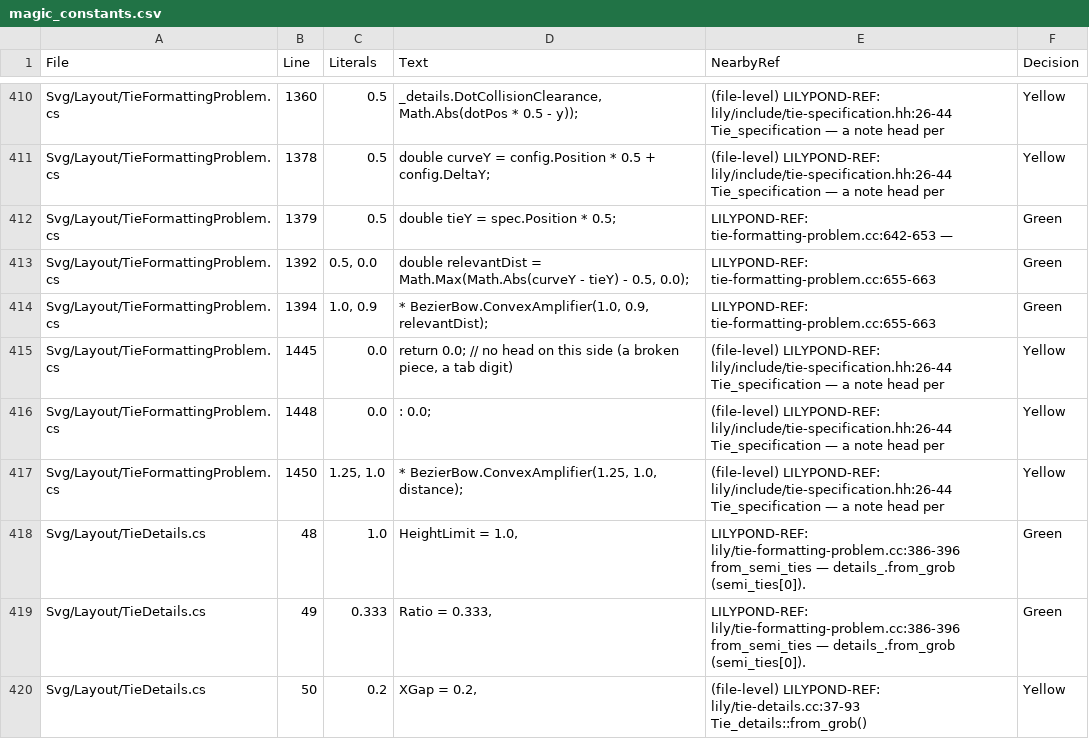
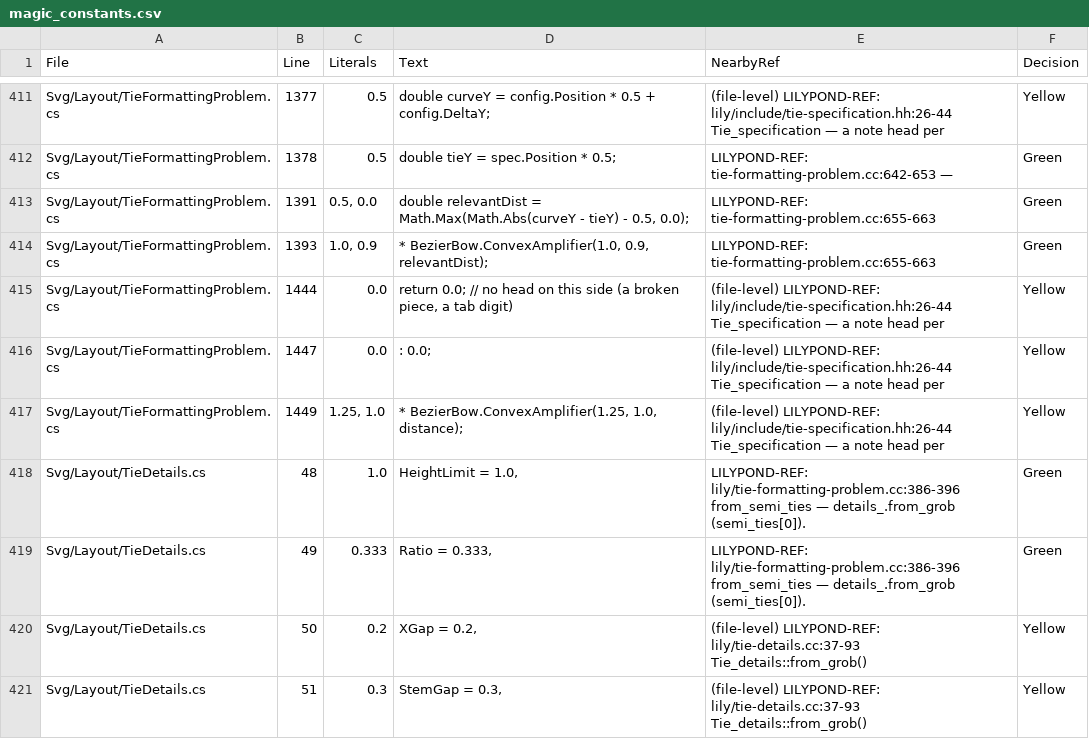
Before and after one commit to yotsuda/LilySharp, a CSV file: audit/magic_constants.csv, drawn as a sheet; only a part is shown, gaps mark what is left out; the shorter side is filled out with more unchanged rows; the diff covers the shown part only.

Commit message:
layout: a tie shorter than min-length rises as its own width makes it
TieFormattingProblem floored the bow's width at min-length (1.0) before asking its height, a LILYSHARP-OWN named 'observed by nothing'. LilyPond has no floor there (tie-configuration.cc:62-72 slur_shape over attachment_x_.length(); min-length is only the penalty at tie-formatting-problem.cc:751-754). The bow twin sweep (HANDOFF S0) observed it: Are You Gonna Go My Way (Lab corpus) draws eighth-note ties 0.72-0.85 wide whose heights LilyPond makes 0.2286-0.2670, and Lily# gave every one 0.3068, a 1.0-wide tie's. Both floors are gone (the provisional height and the final configuration).

Net: TieShortTieHeightTests (0.2653 at span 0.8463, LilyPond's; 0.3068 on the old floor), RenderedGeometry.RenderProduct (the product's paper, the one the lysc twin is engraved on). Snapshot test/tab-tie: two 0.68-wide tab ties flatter, the page 0.07 shorter. Sweep: 963 books HEAD vs this, moved 48 - 46 bows only (short ties flatter, one re-chose its configuration), perf-tab300's systems moved with its tab ties' ink. magic_constants.csv / APPROXIMATIONS.md regenerated.

```diff
--- a/audit/magic_constants.csv
+++ b/audit/magic_constants.csv
@@ -410,9 +411,8 @@
-"Svg/Layout/TieFormattingProblem.cs","1360","0.5","_details.DotCollisionClearance, Math.Abs(dotPos * 0.5 - y));","(file-level) LILYPOND-REF: lily/include/tie-specification.hh:26-44 Tie_specification — a note head per","Yellow"
-"Svg/Layout/TieFormattingProblem.cs","1378","0.5","double curveY = config.Position * 0.5 + config.DeltaY;","(file-level) LILYPOND-REF: lily/include/tie-specification.hh:26-44 Tie_specification — a note head per","Yellow"
-"Svg/Layout/TieFormattingProblem.cs","1379","0.5","double tieY = spec.Position * 0.5;","LILYPOND-REF: tie-formatting-problem.cc:642-653 —","Green"
-"Svg/Layout/TieFormattingProblem.cs","1392","0.5, 0.0","double relevantDist = Math.Max(Math.Abs(curveY - tieY) - 0.5, 0.0);","LILYPOND-REF: tie-formatting-problem.cc:655-663","Green"
-"Svg/Layout/TieFormattingProblem.cs","1394","1.0, 0.9","* BezierBow.ConvexAmplifier(1.0, 0.9, relevantDist);","LILYPOND-REF: tie-formatting-problem.cc:655-663","Green"
-"Svg/Layout/TieFormattingProblem.cs","1445","0.0","return 0.0;   // no head on this side (a broken piece, a tab digit)","(file-level) LILYPOND-REF: lily/include/tie-specification.hh:26-44 Tie_specification — a note head per","Yellow"
-"Svg/Layout/TieFormattingProblem.cs","1448","0.0",": 0.0;","(file-level) LILYPOND-REF: lily/include/tie-specification.hh:26-44 Tie_specification — a note head per","Yellow"
-"Svg/Layout/TieFormattingProblem.cs","1450","1.25, 1.0","* BezierBow.ConvexAmplifier(1.25, 1.0, distance);","(file-level) LILYPOND-REF: lily/include/tie-specification.hh:26-44 Tie_specification — a note head per","Yellow"
+"Svg/Layout/TieFormattingProblem.cs","1377","0.5","double curveY = config.Position * 0.5 + config.DeltaY;","(file-level) LILYPOND-REF: lily/include/tie-specification.hh:26-44 Tie_specification — a note head per","Yellow"
+"Svg/Layout/TieFormattingProblem.cs","1378","0.5","double tieY = spec.Position * 0.5;","LILYPOND-REF: tie-formatting-problem.cc:642-653 —","Green"
+"Svg/Layout/TieFormattingProblem.cs","1391","0.5, 0.0","double relevantDist = Math.Max(Math.Abs(curveY - tieY) - 0.5, 0.0);","LILYPOND-REF: tie-formatting-problem.cc:655-663","Green"
+"Svg/Layout/TieFormattingProblem.cs","1393","1.0, 0.9","* BezierBow.ConvexAmplifier(1.0, 0.9, relevantDist);","LILYPOND-REF: tie-formatting-problem.cc:655-663","Green"
+"Svg/Layout/TieFormattingProblem.cs","1444","0.0","return 0.0;   // no head on this side (a broken piece, a tab digit)","(file-level) LILYPOND-REF: lily/include/tie-specification.hh:26-44 Tie_specification — a note head per","Yellow"
+"Svg/Layout/TieFormattingProblem.cs","1447","0.0",": 0.0;","(file-level) LILYPOND-REF: lily/include/tie-specification.hh:26-44 Tie_specification — a note head per","Yellow"
+"Svg/Layout/TieFormattingProblem.cs","1449","1.25, 1.0","* BezierBow.ConvexAmplifier(1.25, 1.0, distance);","(file-level) LILYPOND-REF: lily/include/tie-specification.hh:26-44 Tie_specification — a note head per","Yellow"
 "Svg/Layout/TieDetails.cs","48","1.0","HeightLimit = 1.0,","LILYPOND-REF: lily/tie-formatting-problem.cc:386-396 from_semi_ties — details_.from_grob (semi_ties[0]).","Green"
```
Also changed, not shown: 3 added rows, 2 removed rows and 25 edited cells elsewhere in this file, 5 other files.
